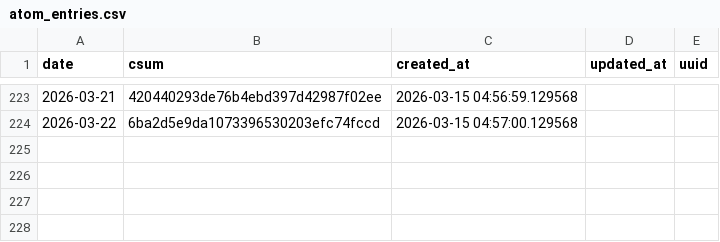
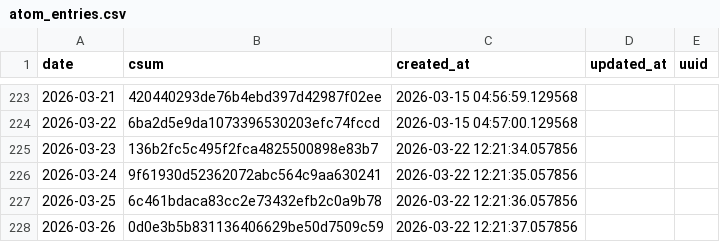
Before and after one commit to znull/werk-feed, a CSV file: db/atom_entries.csv, drawn as a sheet; only a part is shown, gaps mark what is left out.

```diff
--- a/db/atom_entries.csv
+++ b/db/atom_entries.csv
@@ -224 +224,5 @@ date,csum,created_at,updated_at,uuid
 2026-03-22,6ba2d5e9da1073396530203efc74fccd,2026-03-15 04:57:00.129568,,
+2026-03-23,136b2fc5c495f2fca4825500898e83b7,2026-03-22 12:21:34.057856,,
+2026-03-24,9f61930d52362072abc564c9aa630241,2026-03-22 12:21:35.057856,,
+2026-03-25,6c461bdaca83cc2e73432efb2c0a9b78,2026-03-22 12:21:36.057856,,
+2026-03-26,0d0e3b5b831136406629be50d7509c59,2026-03-22 12:21:37.057856,,
```
Also changed, not shown: db/workouts.csv, 1 other file.
